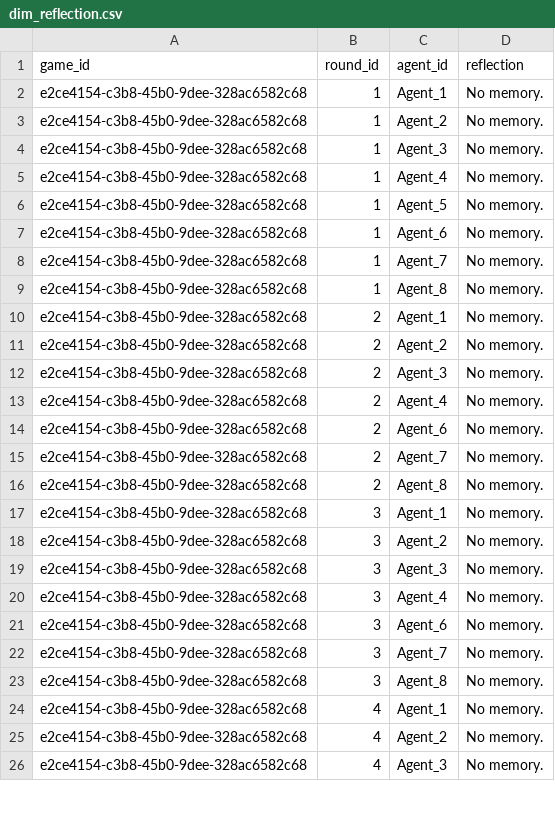
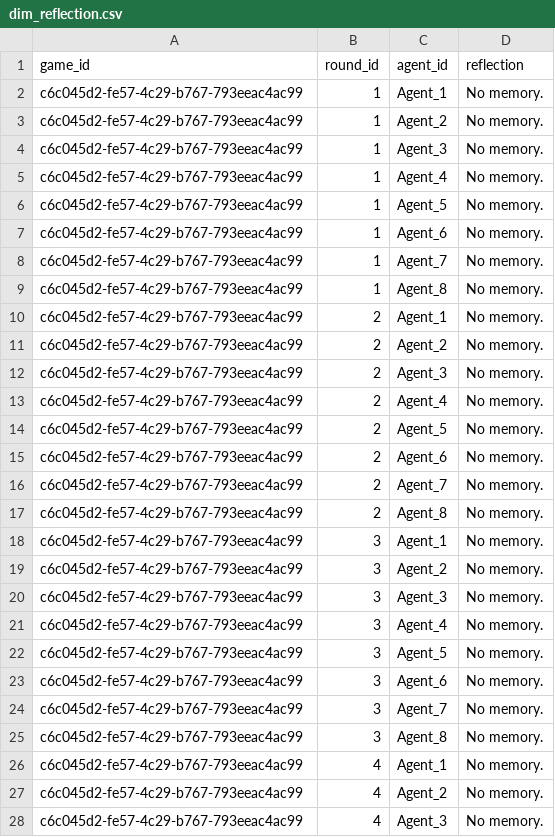
Before and after one commit to NealShankarGit/ByzantineBrains, a CSV file: data/database/dim_reflection.csv, drawn as a sheet; only a part is shown; the diff covers the shown part only.

```diff
--- a/data/database/dim_reflection.csv
+++ b/data/database/dim_reflection.csv
@@ -1,26 +1,28 @@
 game_id,round_id,agent_id,reflection
-e2ce4154-c3b8-45b0-9dee-328ac6582c68,1,Agent_1,No memory.
-e2ce4154-c3b8-45b0-9dee-328ac6582c68,1,Agent_2,No memory.
-e2ce4154-c3b8-45b0-9dee-328ac6582c68,1,Agent_3,No memory.
-e2ce4154-c3b8-45b0-9dee-328ac6582c68,1,Agent_4,No memory.
-e2ce4154-c3b8-45b0-9dee-328ac6582c68,1,Agent_5,No memory.
-e2ce4154-c3b8-45b0-9dee-328ac6582c68,1,Agent_6,No memory.
-e2ce4154-c3b8-45b0-9dee-328ac6582c68,1,Agent_7,No memory.
-e2ce4154-c3b8-45b0-9dee-328ac6582c68,1,Agent_8,No memory.
-e2ce4154-c3b8-45b0-9dee-328ac6582c68,2,Agent_1,No memory.
-e2ce4154-c3b8-45b0-9dee-328ac6582c68,2,Agent_2,No memory.
-e2ce4154-c3b8-45b0-9dee-328ac6582c68,2,Agent_3,No memory.
-e2ce4154-c3b8-45b0-9dee-328ac6582c68,2,Agent_4,No memory.
-e2ce4154-c3b8-45b0-9dee-328ac6582c68,2,Agent_6,No memory.
-e2ce4154-c3b8-45b0-9dee-328ac6582c68,2,Agent_7,No memory.
-e2ce4154-c3b8-45b0-9dee-328ac6582c68,2,Agent_8,No memory.
-e2ce4154-c3b8-45b0-9dee-328ac6582c68,3,Agent_1,No memory.
-e2ce4154-c3b8-45b0-9dee-328ac6582c68,3,Agent_2,No memory.
-e2ce4154-c3b8-45b0-9dee-328ac6582c68,3,Agent_3,No memory.
-e2ce4154-c3b8-45b0-9dee-328ac6582c68,3,Agent_4,No memory.
-e2ce4154-c3b8-45b0-9dee-328ac6582c68,3,Agent_6,No memory.
-e2ce4154-c3b8-45b0-9dee-328ac6582c68,3,Agent_7,No memory.
-e2ce4154-c3b8-45b0-9dee-328ac6582c68,3,Agent_8,No memory.
-e2ce4154-c3b8-45b0-9dee-328ac6582c68,4,Agent_1,No memory.
-e2ce4154-c3b8-45b0-9dee-328ac6582c68,4,Agent_2,No memory.
-e2ce4154-c3b8-45b0-9dee-328ac6582c68,4,Agent_3,No memory.
+c6c045d2-fe57-4c29-b767-793eeac4ac99,1,Agent_1,No memory.
+c6c045d2-fe57-4c29-b767-793eeac4ac99,1,Agent_2,No memory.
+c6c045d2-fe57-4c29-b767-793eeac4ac99,1,Agent_3,No memory.
+c6c045d2-fe57-4c29-b767-793eeac4ac99,1,Agent_4,No memory.
+c6c045d2-fe57-4c29-b767-793eeac4ac99,1,Agent_5,No memory.
+c6c045d2-fe57-4c29-b767-793eeac4ac99,1,Agent_6,No memory.
+c6c045d2-fe57-4c29-b767-793eeac4ac99,1,Agent_7,No memory.
+c6c045d2-fe57-4c29-b767-793eeac4ac99,1,Agent_8,No memory.
+c6c045d2-fe57-4c29-b767-793eeac4ac99,2,Agent_1,No memory.
+c6c045d2-fe57-4c29-b767-793eeac4ac99,2,Agent_2,No memory.
+c6c045d2-fe57-4c29-b767-793eeac4ac99,2,Agent_3,No memory.
+c6c045d2-fe57-4c29-b767-793eeac4ac99,2,Agent_4,No memory.
+c6c045d2-fe57-4c29-b767-793eeac4ac99,2,Agent_5,No memory.
+c6c045d2-fe57-4c29-b767-793eeac4ac99,2,Agent_6,No memory.
+c6c045d2-fe57-4c29-b767-793eeac4ac99,2,Agent_7,No memory.
+c6c045d2-fe57-4c29-b767-793eeac4ac99,2,Agent_8,No memory.
+c6c045d2-fe57-4c29-b767-793eeac4ac99,3,Agent_1,No memory.
+c6c045d2-fe57-4c29-b767-793eeac4ac99,3,Agent_2,No memory.
+c6c045d2-fe57-4c29-b767-793eeac4ac99,3,Agent_3,No memory.
+c6c045d2-fe57-4c29-b767-793eeac4ac99,3,Agent_4,No memory.
+c6c045d2-fe57-4c29-b767-793eeac4ac99,3,Agent_5,No memory.
+c6c045d2-fe57-4c29-b767-793eeac4ac99,3,Agent_6,No memory.
+c6c045d2-fe57-4c29-b767-793eeac4ac99,3,Agent_7,No memory.
+c6c045d2-fe57-4c29-b767-793eeac4ac99,3,Agent_8,No memory.
+c6c045d2-fe57-4c29-b767-793eeac4ac99,4,Agent_1,No memory.
+c6c045d2-fe57-4c29-b767-793eeac4ac99,4,Agent_2,No memory.
+c6c045d2-fe57-4c29-b767-793eeac4ac99,4,Agent_3,No memory.
```
Also changed, not shown: 1 removed row and 10 edited cells elsewhere in this file, data/database/dim_agent.csv, data/database/dim_round.csv, 5 other files.
